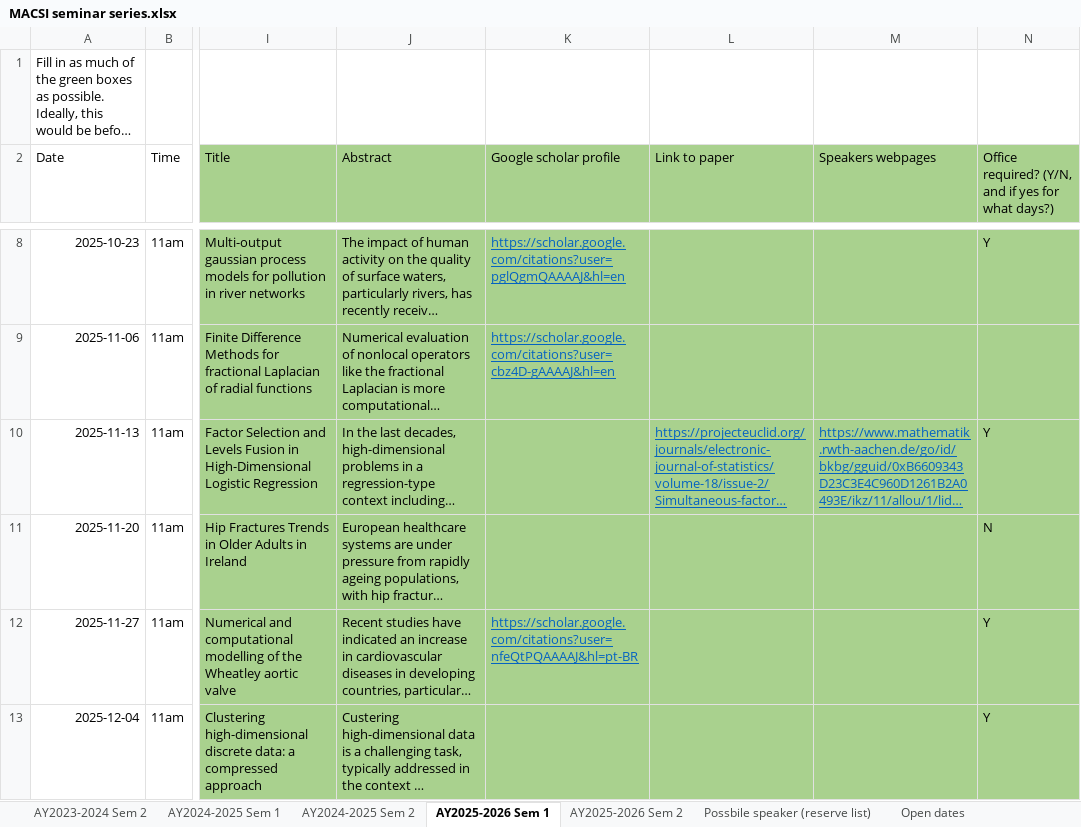
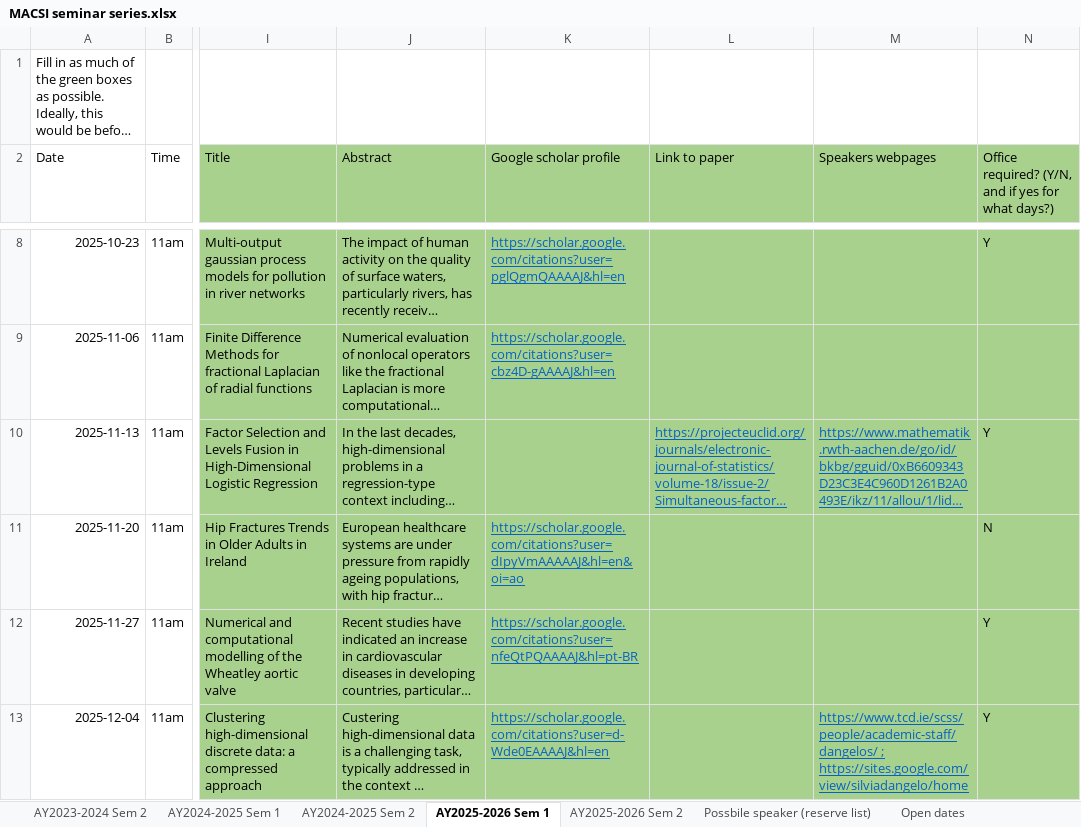
Before and after one commit to macsi-seminars/macsi-seminars.github.io, an Excel workbook: data/MACSI seminar series.xlsx, sheet AY2025-2026 Sem 1, drawn as a sheet; only a part is shown, gaps mark what is left out; long unchanged cells end in …; values as stored, in another font and other column widths than the file's, no borders; the diff names each change by its address in the sheet, - before the commit and + after, or states it on an @@ line.

Commit message:
updates speakers links

```diff
--- a/data/MACSI seminar series.xlsx (sheet AY2025-2026 Sem 1)
+++ b/data/MACSI seminar series.xlsx (sheet AY2025-2026 Sem 1)
-K11 (Google scholar profile): (empty)
+K11 (Google scholar profile): https://scholar.google.com/citations?user=dIpyVmAAAAAJ&hl=en&oi=ao
-K13 (Google scholar profile): (empty)
+K13 (Google scholar profile): https://scholar.google.com/citations?user=d-Wde0EAAAAJ&hl=en
-M13 (Speakers webpages): (empty)
+M13 (Speakers webpages): https://www.tcd.ie/scss/people/academic-staff/dangelos/ ; https://sites.google.com/view/silviadangelo/home
```
Also changed, not shown: 10 other files.
